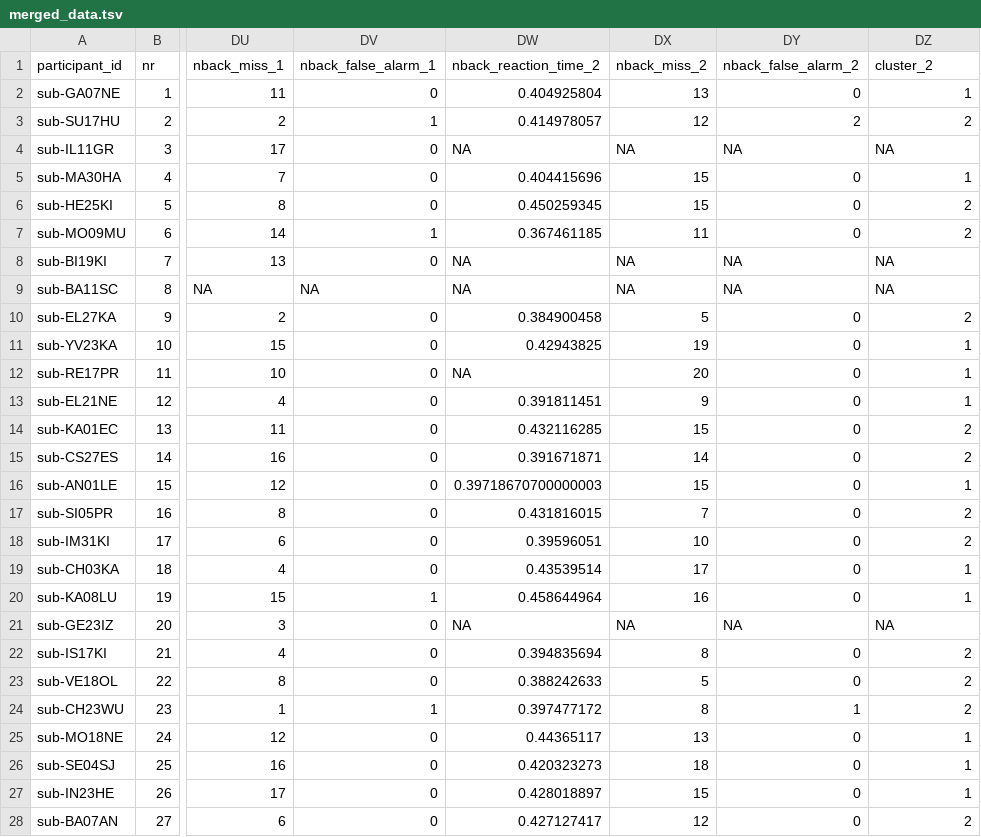
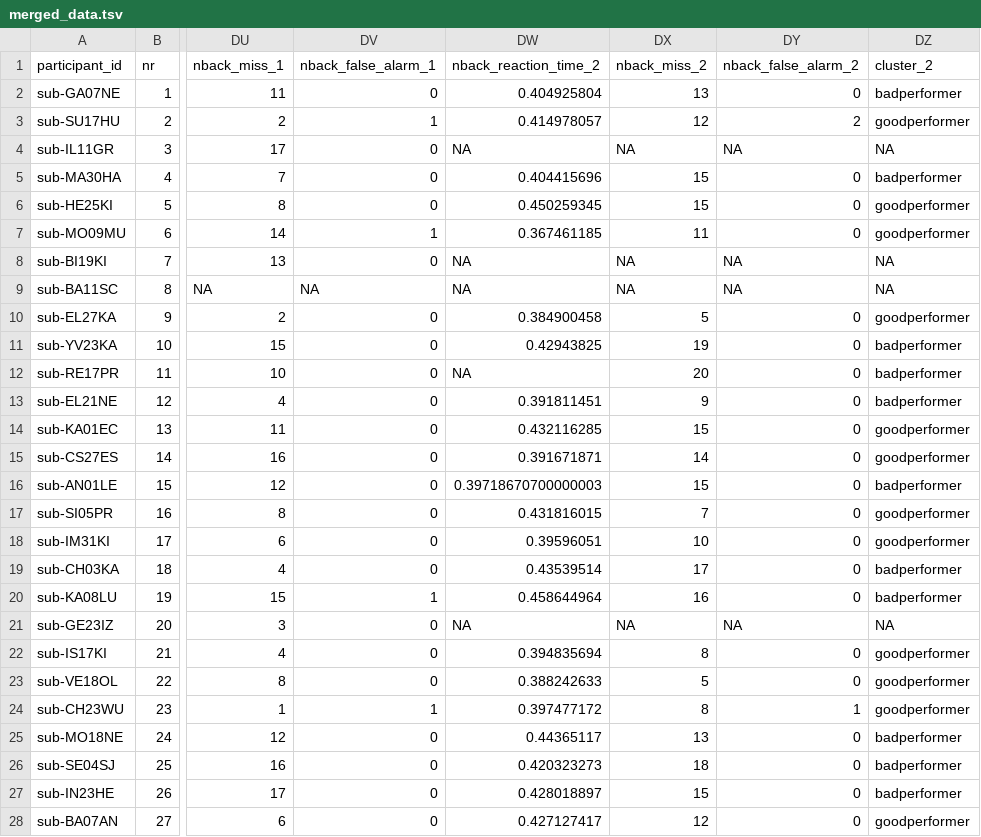
Before and after one commit to JankaMarlene/masters_thesis, a TSV file: data/merged_data.tsv, drawn as a sheet; only a part is shown, gaps mark what is left out; the diff covers the shown part only; the diff names each change by its address in the sheet, - before the commit and + after, or states it on an @@ line.

Commit message:
scripts and data

```diff
--- a/data/merged_data.tsv
+++ b/data/merged_data.tsv
-DZ2 (cluster_2): 1
+DZ2 (cluster_2): badperformer
-DZ3 (cluster_2): 2
+DZ3 (cluster_2): goodperformer
-DZ5 (cluster_2): 1
+DZ5 (cluster_2): badperformer
-DZ6:DZ7 (cluster_2): 2
+DZ6:DZ7 (cluster_2): goodperformer
-DZ10 (cluster_2): 2
+DZ10 (cluster_2): goodperformer
-DZ11:DZ13 (cluster_2): 1
+DZ11:DZ13 (cluster_2): badperformer
-DZ14:DZ15 (cluster_2): 2
+DZ14:DZ15 (cluster_2): goodperformer
-DZ16 (cluster_2): 1
+DZ16 (cluster_2): badperformer
-DZ17:DZ18 (cluster_2): 2
+DZ17:DZ18 (cluster_2): goodperformer
-DZ19:DZ20 (cluster_2): 1
+DZ19:DZ20 (cluster_2): badperformer
-DZ22:DZ24 (cluster_2): 2
+DZ22:DZ24 (cluster_2): goodperformer
-DZ25:DZ27 (cluster_2): 1
+DZ25:DZ27 (cluster_2): badperformer
-DZ28 (cluster_2): 2
+DZ28 (cluster_2): goodperformer
```
Also changed, not shown: 47 edited cells elsewhere in this file, data/merged_data_all.tsv, 11 other files.
